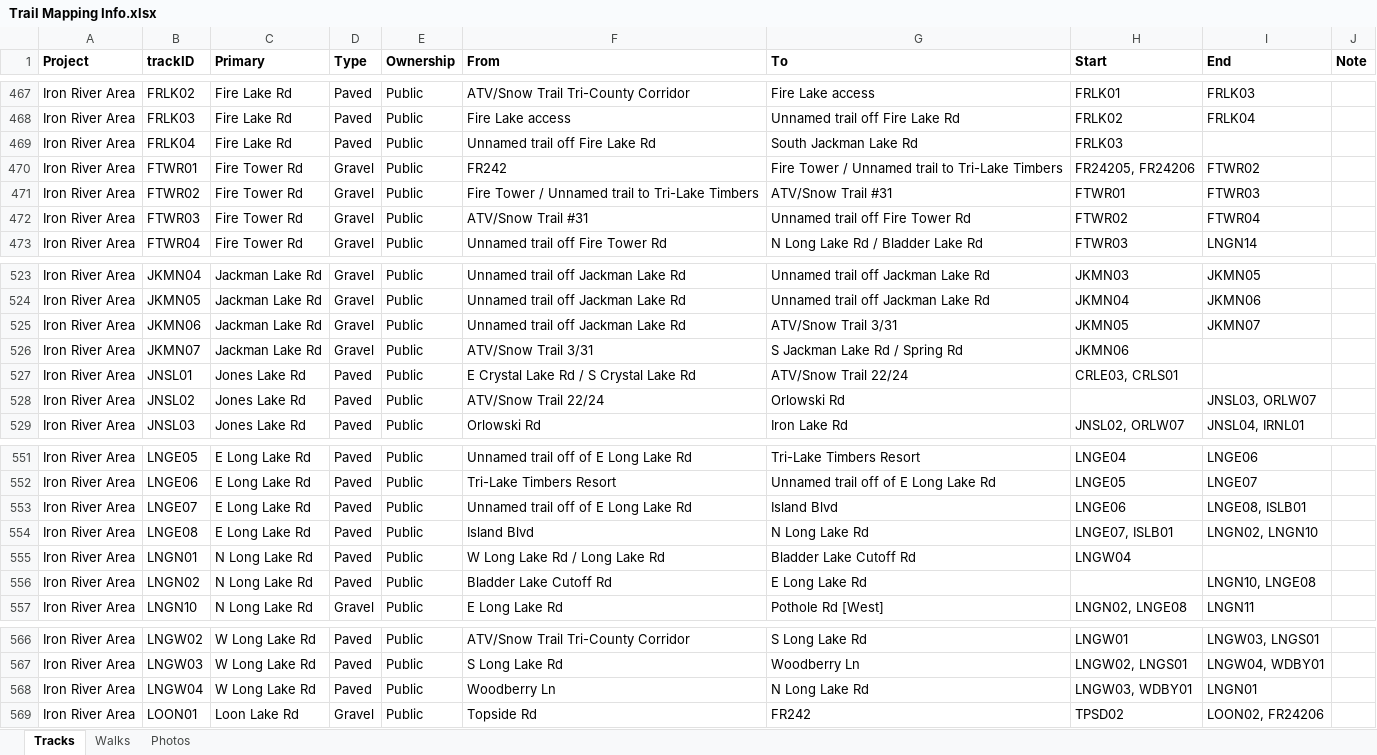
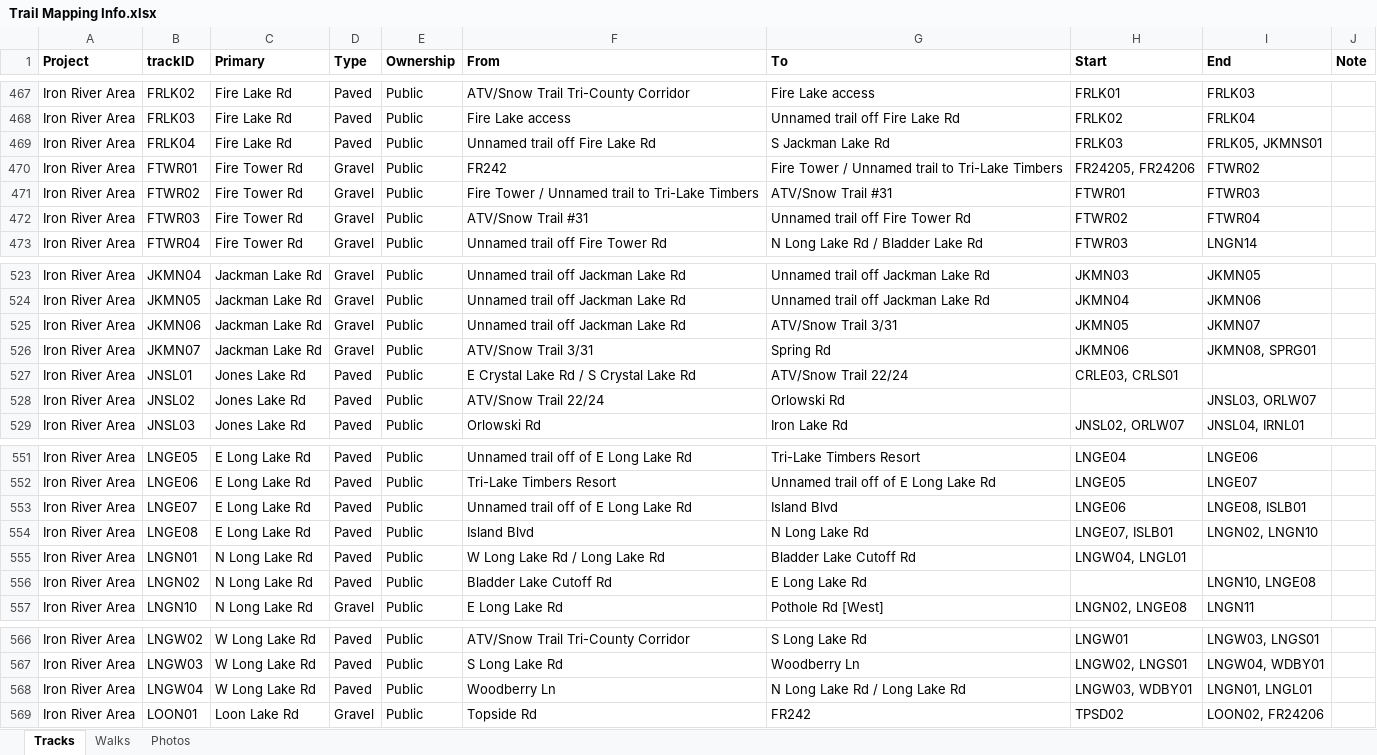
Before and after one commit to droglenc/MAPPING, an Excel workbook: Data/Trail Mapping Info.xlsx, sheet Tracks, drawn as a sheet; only a part is shown, gaps mark what is left out; values as stored, in another font and other column widths than the file's, no borders; the diff covers the shown part only; the diff names each change by its address in the sheet, - before the commit and + after, or states it on an @@ line.

```diff
--- a/Data/Trail Mapping Info.xlsx (sheet Tracks)
+++ b/Data/Trail Mapping Info.xlsx (sheet Tracks)
-G469 (To): South Jackman Lake Rd
+G469 (To): S Jackman Lake Rd
-I469 (End): (empty)
+I469 (End): FRLK05, JKMNS01
-G526 (To): S Jackman Lake Rd / Spring Rd
+G526 (To): Spring Rd
-I526 (End): (empty)
+I526 (End): JKMN08, SPRG01
-H555 (Start): LNGW04
+H555 (Start): LNGW04, LNGL01
-G568 (To): N Long Lake Rd
+G568 (To): N Long Lake Rd / Long Lake Rd
-I568 (End): LNGN01
+I568 (End): LNGN01, LNGL01
```
Also changed, not shown: 25 added rows elsewhere in this sheet, 54 other files.
